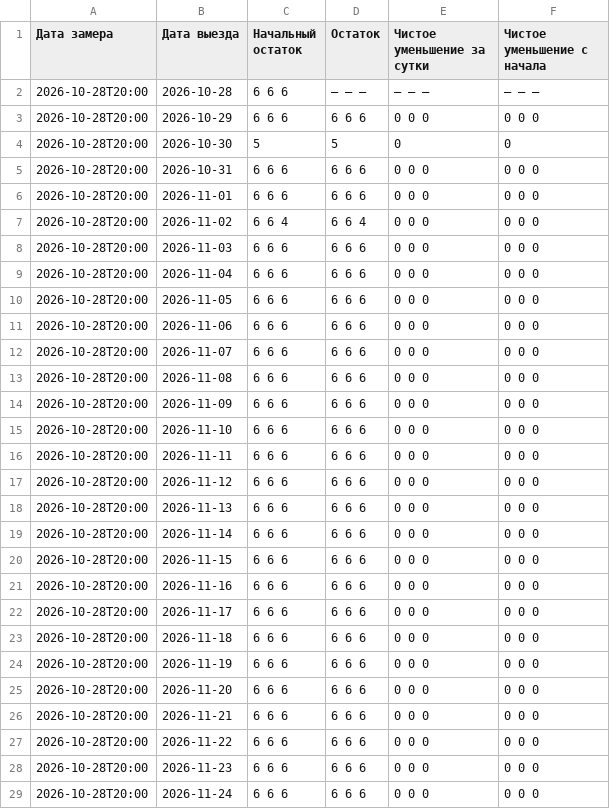
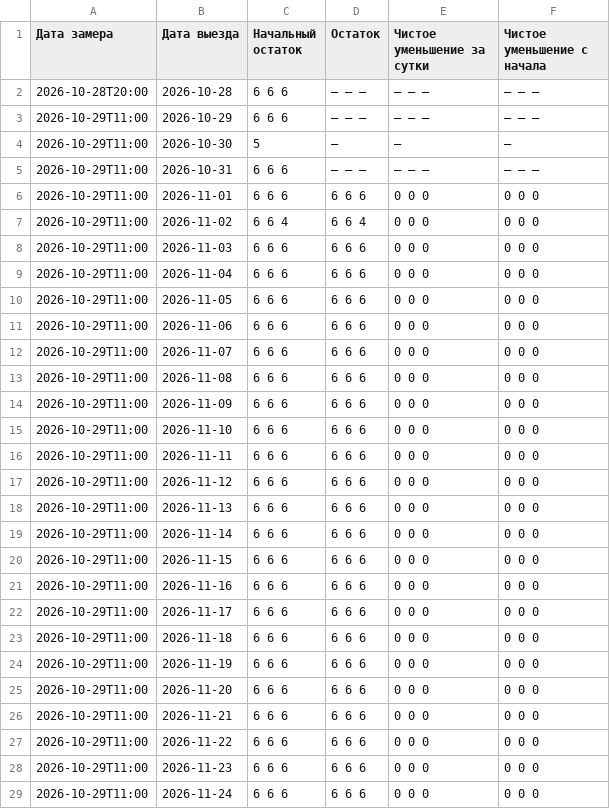
Before and after one commit to AntonioSkin/tripster-visitors-monitor, a CSV file: data/calendar_history/96862/summary.csv, drawn as a sheet; only a part is shown; the diff covers the shown part only.

```diff
--- a/data/calendar_history/96862/summary.csv
+++ b/data/calendar_history/96862/summary.csv
@@ -2,28 +2,28 @@
 2026-10-28T20:00,2026-10-28,6 6 6,— — —,— — —,— — —
-2026-10-28T20:00,2026-10-29,6 6 6,6 6 6,0 0 0,0 0 0
-2026-10-28T20:00,2026-10-30,5,5,0,0
-2026-10-28T20:00,2026-10-31,6 6 6,6 6 6,0 0 0,0 0 0
-2026-10-28T20:00,2026-11-01,6 6 6,6 6 6,0 0 0,0 0 0
-2026-10-28T20:00,2026-11-02,6 6 4,6 6 4,0 0 0,0 0 0
-2026-10-28T20:00,2026-11-03,6 6 6,6 6 6,0 0 0,0 0 0
-2026-10-28T20:00,2026-11-04,6 6 6,6 6 6,0 0 0,0 0 0
-2026-10-28T20:00,2026-11-05,6 6 6,6 6 6,0 0 0,0 0 0
-2026-10-28T20:00,2026-11-06,6 6 6,6 6 6,0 0 0,0 0 0
-2026-10-28T20:00,2026-11-07,6 6 6,6 6 6,0 0 0,0 0 0
-2026-10-28T20:00,2026-11-08,6 6 6,6 6 6,0 0 0,0 0 0
-2026-10-28T20:00,2026-11-09,6 6 6,6 6 6,0 0 0,0 0 0
-2026-10-28T20:00,2026-11-10,6 6 6,6 6 6,0 0 0,0 0 0
-2026-10-28T20:00,2026-11-11,6 6 6,6 6 6,0 0 0,0 0 0
-2026-10-28T20:00,2026-11-12,6 6 6,6 6 6,0 0 0,0 0 0
-2026-10-28T20:00,2026-11-13,6 6 6,6 6 6,0 0 0,0 0 0
-2026-10-28T20:00,2026-11-14,6 6 6,6 6 6,0 0 0,0 0 0
-2026-10-28T20:00,2026-11-15,6 6 6,6 6 6,0 0 0,0 0 0
-2026-10-28T20:00,2026-11-16,6 6 6,6 6 6,0 0 0,0 0 0
-2026-10-28T20:00,2026-11-17,6 6 6,6 6 6,0 0 0,0 0 0
-2026-10-28T20:00,2026-11-18,6 6 6,6 6 6,0 0 0,0 0 0
-2026-10-28T20:00,2026-11-19,6 6 6,6 6 6,0 0 0,0 0 0
-2026-10-28T20:00,2026-11-20,6 6 6,6 6 6,0 0 0,0 0 0
-2026-10-28T20:00,2026-11-21,6 6 6,6 6 6,0 0 0,0 0 0
-2026-10-28T20:00,2026-11-22,6 6 6,6 6 6,0 0 0,0 0 0
-2026-10-28T20:00,2026-11-23,6 6 6,6 6 6,0 0 0,0 0 0
-2026-10-28T20:00,2026-11-24,6 6 6,6 6 6,0 0 0,0 0 0
+2026-10-29T11:00,2026-10-29,6 6 6,— — —,— — —,— — —
+2026-10-29T11:00,2026-10-30,5,—,—,—
+2026-10-29T11:00,2026-10-31,6 6 6,— — —,— — —,— — —
+2026-10-29T11:00,2026-11-01,6 6 6,6 6 6,0 0 0,0 0 0
+2026-10-29T11:00,2026-11-02,6 6 4,6 6 4,0 0 0,0 0 0
+2026-10-29T11:00,2026-11-03,6 6 6,6 6 6,0 0 0,0 0 0
+2026-10-29T11:00,2026-11-04,6 6 6,6 6 6,0 0 0,0 0 0
+2026-10-29T11:00,2026-11-05,6 6 6,6 6 6,0 0 0,0 0 0
+2026-10-29T11:00,2026-11-06,6 6 6,6 6 6,0 0 0,0 0 0
+2026-10-29T11:00,2026-11-07,6 6 6,6 6 6,0 0 0,0 0 0
+2026-10-29T11:00,2026-11-08,6 6 6,6 6 6,0 0 0,0 0 0
+2026-10-29T11:00,2026-11-09,6 6 6,6 6 6,0 0 0,0 0 0
+2026-10-29T11:00,2026-11-10,6 6 6,6 6 6,0 0 0,0 0 0
+2026-10-29T11:00,2026-11-11,6 6 6,6 6 6,0 0 0,0 0 0
+2026-10-29T11:00,2026-11-12,6 6 6,6 6 6,0 0 0,0 0 0
+2026-10-29T11:00,2026-11-13,6 6 6,6 6 6,0 0 0,0 0 0
+2026-10-29T11:00,2026-11-14,6 6 6,6 6 6,0 0 0,0 0 0
+2026-10-29T11:00,2026-11-15,6 6 6,6 6 6,0 0 0,0 0 0
+2026-10-29T11:00,2026-11-16,6 6 6,6 6 6,0 0 0,0 0 0
+2026-10-29T11:00,2026-11-17,6 6 6,6 6 6,0 0 0,0 0 0
+2026-10-29T11:00,2026-11-18,6 6 6,6 6 6,0 0 0,0 0 0
+2026-10-29T11:00,2026-11-19,6 6 6,6 6 6,0 0 0,0 0 0
+2026-10-29T11:00,2026-11-20,6 6 6,6 6 6,0 0 0,0 0 0
+2026-10-29T11:00,2026-11-21,6 6 6,6 6 6,0 0 0,0 0 0
+2026-10-29T11:00,2026-11-22,6 6 6,6 6 6,0 0 0,0 0 0
+2026-10-29T11:00,2026-11-23,6 6 6,6 6 6,0 0 0,0 0 0
+2026-10-29T11:00,2026-11-24,6 6 6,6 6 6,0 0 0,0 0 0
```
Also changed, not shown: 1 added row and 151 edited cells elsewhere in this file, data/calendar_history/51192/summary.csv, data/calendar_history/dmitry/summary.csv, 21 other files.
